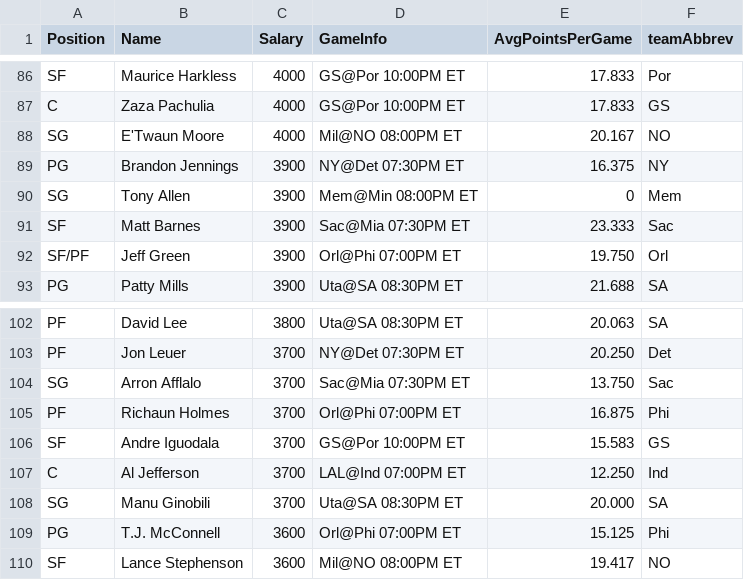
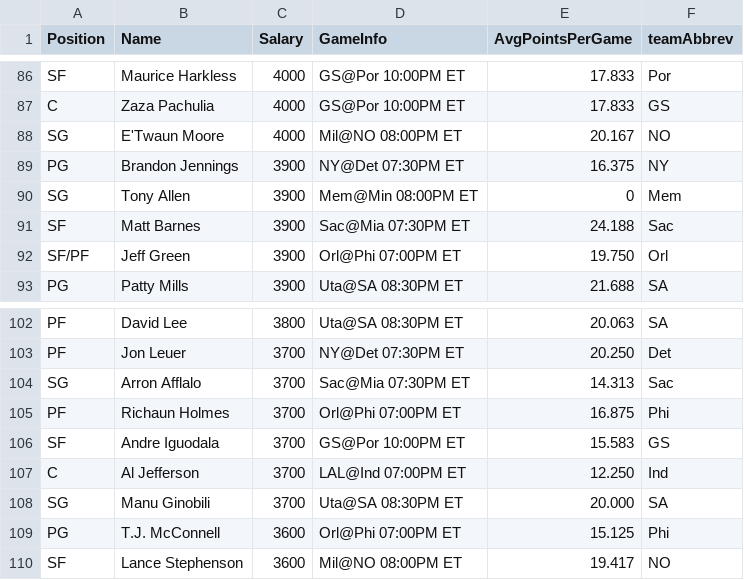
Before and after one commit to deebarizo/dfs-nba-tools-3.0, a CSV file: public/files/dk_player_pools/2016-11-01-Main.csv, drawn as a sheet; only a part is shown, gaps mark what is left out; the diff covers the shown part only.

```diff
--- a/public/files/dk_player_pools/2016-11-01-Main.csv
+++ b/public/files/dk_player_pools/2016-11-01-Main.csv
@@ -90,3 +90,3 @@
 "SG","Tony Allen",3900,"Mem@Min 08:00PM ET",0,"Mem"
-"SF","Matt Barnes",3900,"Sac@Mia 07:30PM ET",23.333,"Sac"
+"SF","Matt Barnes",3900,"Sac@Mia 07:30PM ET",24.188,"Sac"
 "SF/PF","Jeff Green",3900,"Orl@Phi 07:00PM ET",19.750,"Orl"
@@ -103,3 +103,3 @@
 "PF","Jon Leuer",3700,"NY@Det 07:30PM ET",20.250,"Det"
-"SG","Arron Afflalo",3700,"Sac@Mia 07:30PM ET",13.750,"Sac"
+"SG","Arron Afflalo",3700,"Sac@Mia 07:30PM ET",14.313,"Sac"
 "PF","Richaun Holmes",3700,"Orl@Phi 07:00PM ET",16.875,"Phi"
```
Also changed, not shown: 8 edited cells elsewhere in this file, 1 other file.
